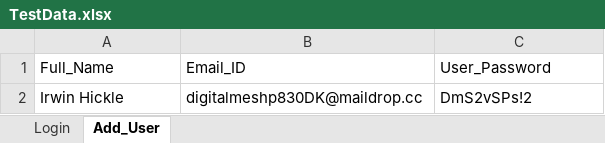
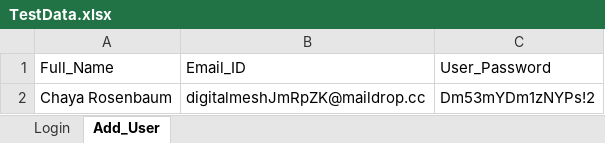
Before and after one commit to franci876/Ecom-Wizard, an Excel workbook: src/TestData.xlsx, sheet Add_User, drawn as a sheet; values as stored, in another font and other column widths than the file's, no borders; removed rows and columns are numbered as before the commit, all else as after; the diff names each change by its address in the sheet, - before the commit and + after, or states it on an @@ line.

```diff
--- a/src/TestData.xlsx (sheet Add_User)
+++ b/src/TestData.xlsx (sheet Add_User)
-row 2: Irwin Hickle | digitalmeshp830DK@maildrop.cc | DmS2vSPs!2
+row 2: Chaya Rosenbaum | digitalmeshJmRpZK@maildrop.cc | Dm53mYDm1zNYPs!2
```
Also changed, not shown: sheet Login, src/TestDataH.xlsx, 19 other files.
